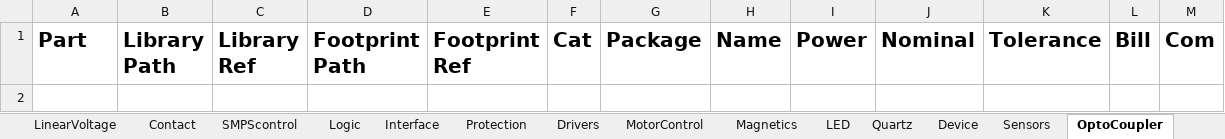
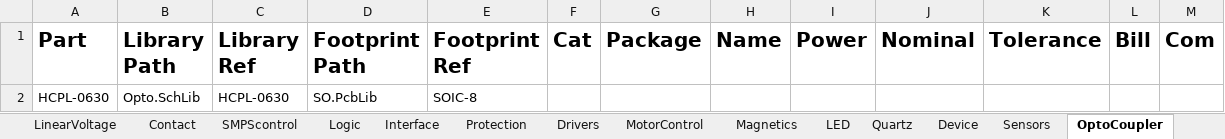
Before and after one commit to KirB523/LIB, an Excel workbook: DATA.xlsx, sheet OptoCoupler, drawn as a sheet; values as stored, in another font and other column widths than the file's, no borders; the diff names each change by its address in the sheet, - before the commit and + after, or states it on an @@ line.

```diff
--- a/DATA.xlsx (sheet OptoCoupler)
+++ b/DATA.xlsx (sheet OptoCoupler)
+row 2: HCPL-0630 | Opto.SchLib | HCPL-0630 | SO.PcbLib | SOIC-8
```
Also changed, not shown: sheet Diode, sheet Contact, sheet Transistor, sheet Sensors, sheet Magnetics, sheet Drivers, 3 more sheets, other sheet tabs, 24 other files.
